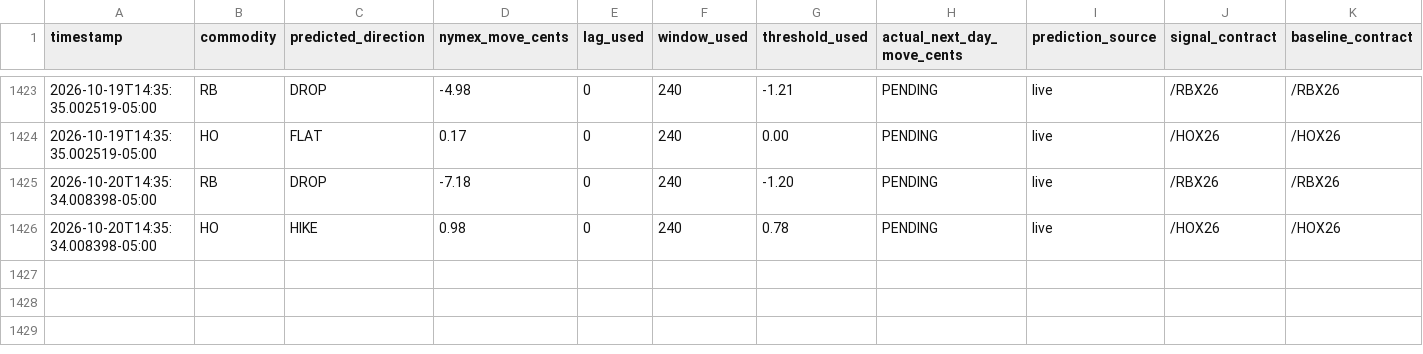
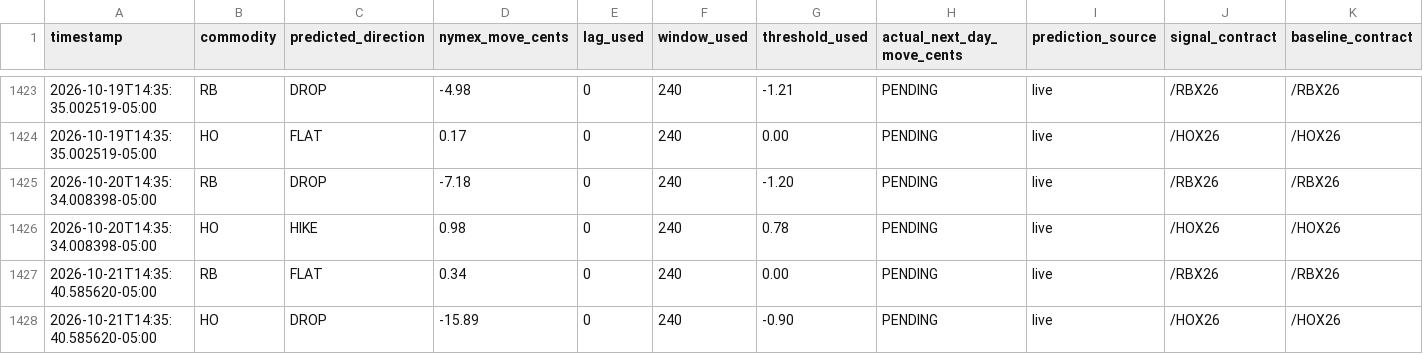
Before and after one commit to armaanmoosani/rbob-ho-fuel-tracker, a CSV file: data/prediction_log.csv, drawn as a sheet; only a part is shown, gaps mark what is left out; rows hold the shown columns only; the diff names each change by its address in the sheet, - before the commit and + after, or states it on an @@ line.

```diff
--- a/data/prediction_log.csv
+++ b/data/prediction_log.csv
+row 1427: 2026-10-21T14:35:40.585620-05:00 | RB | FLAT | 0.34 | 0 | 240 | 0.00 | PENDING | live | /RBX26 | /RBX26
+row 1428: 2026-10-21T14:35:40.585620-05:00 | HO | DROP | -15.89 | 0 | 240 | -0.90 | PENDING | live | /HOX26 | /HOX26
```
